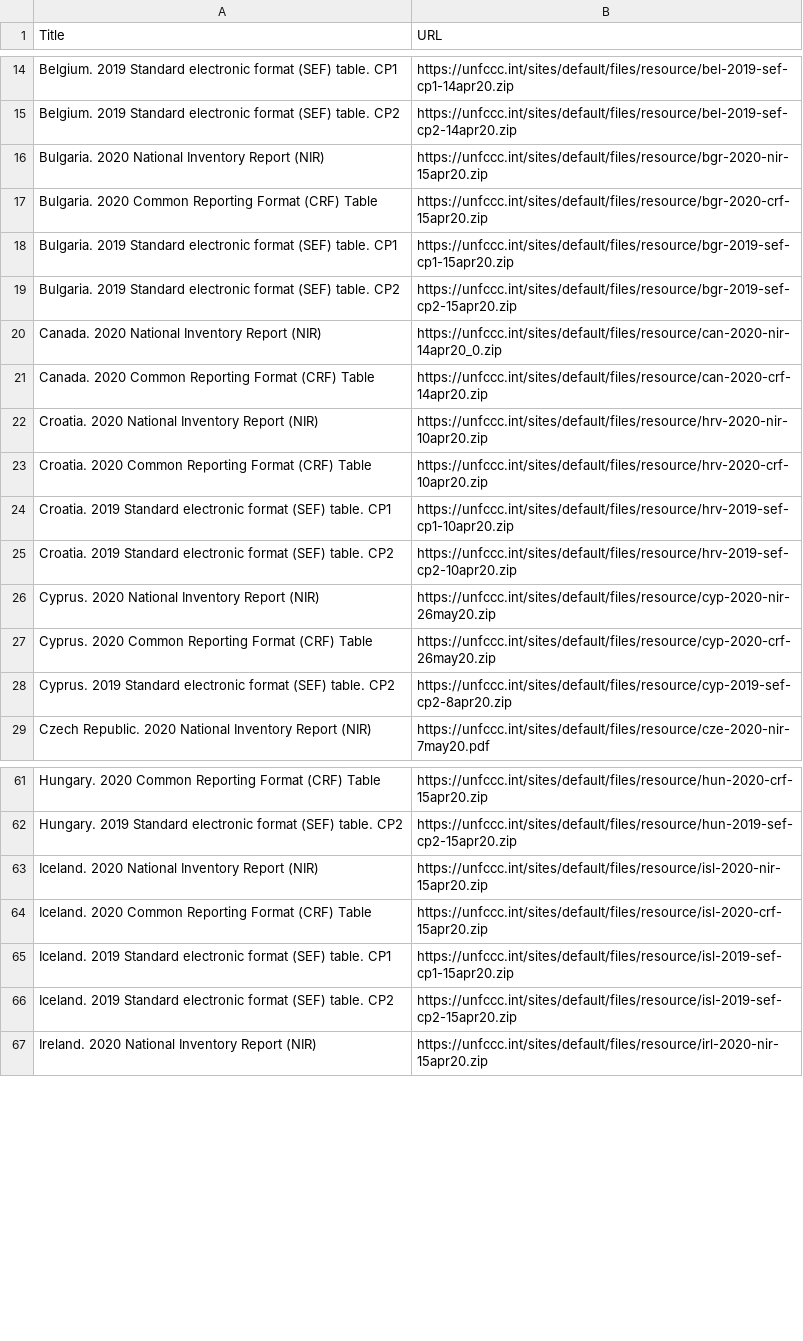
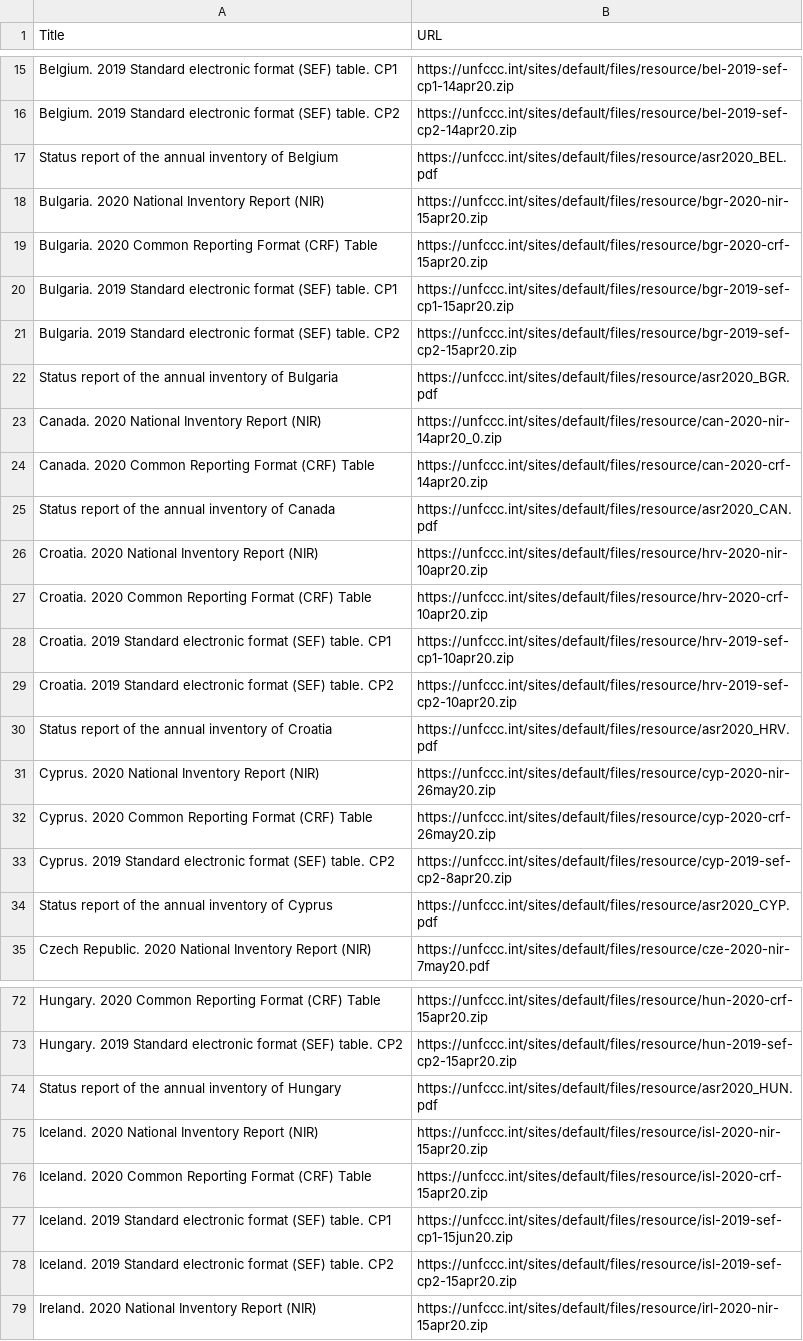
Before and after one commit to openclimatedata/national-inventory-submisions, a CSV file: data/submissions-2020.csv, drawn as a sheet; only a part is shown, gaps mark what is left out; the diff covers the shown part only.

Commit message:
update 2020 data

```diff
--- a/data/submissions-2020.csv
+++ b/data/submissions-2020.csv
@@ -15,2 +16,3 @@ Belgium. 2019 Standard electronic format (SEF) table. CP1,https://unfccc.int/sit
 Belgium. 2019 Standard electronic format (SEF) table. CP2,https://unfccc.int/sites/default/files/resource/bel-2019-sef-cp2-14apr20.zip
+Status report of the annual inventory of Belgium,https://unfccc.int/sites/default/files/resource/asr2020_BEL.pdf
 Bulgaria. 2020 National Inventory Report (NIR),https://unfccc.int/sites/default/files/resource/bgr-2020-nir-15apr20.zip
@@ -19,4 +21,6 @@ Bulgaria. 2019 Standard electronic format (SEF) table. CP1,https://unfccc.int/si
 Bulgaria. 2019 Standard electronic format (SEF) table. CP2,https://unfccc.int/sites/default/files/resource/bgr-2019-sef-cp2-15apr20.zip
+Status report of the annual inventory of Bulgaria,https://unfccc.int/sites/default/files/resource/asr2020_BGR.pdf
 Canada. 2020 National Inventory Report (NIR),https://unfccc.int/sites/default/files/resource/can-2020-nir-14apr20_0.zip
 Canada. 2020 Common Reporting Format (CRF) Table,https://unfccc.int/sites/default/files/resource/can-2020-crf-14apr20.zip
+Status report of the annual inventory of Canada,https://unfccc.int/sites/default/files/resource/asr2020_CAN.pdf
 Croatia. 2020 National Inventory Report (NIR),https://unfccc.int/sites/default/files/resource/hrv-2020-nir-10apr20.zip
@@ -25,2 +29,3 @@ Croatia. 2019 Standard electronic format (SEF) table. CP1,https://unfccc.int/sit
 Croatia. 2019 Standard electronic format (SEF) table. CP2,https://unfccc.int/sites/default/files/resource/hrv-2019-sef-cp2-10apr20.zip
+Status report of the annual inventory of Croatia,https://unfccc.int/sites/default/files/resource/asr2020_HRV.pdf
 Cyprus. 2020 National Inventory Report (NIR),https://unfccc.int/sites/default/files/resource/cyp-2020-nir-26may20.zip
@@ -28,2 +33,3 @@ Cyprus. 2020 Common Reporting Format (CRF) Table,https://unfccc.int/sites/defaul
 Cyprus. 2019 Standard electronic format (SEF) table. CP2,https://unfccc.int/sites/default/files/resource/cyp-2019-sef-cp2-8apr20.zip
+Status report of the annual inventory of Cyprus,https://unfccc.int/sites/default/files/resource/asr2020_CYP.pdf
 Czech Republic. 2020 National Inventory Report (NIR),https://unfccc.int/sites/default/files/resource/cze-2020-nir-7may20.pdf
@@ -62,5 +73,6 @@ Hungary. 2020 Common Reporting Format (CRF) Table,https://unfccc.int/sites/defau
 Hungary. 2019 Standard electronic format (SEF) table. CP2,https://unfccc.int/sites/default/files/resource/hun-2019-sef-cp2-15apr20.zip
+Status report of the annual inventory of Hungary,https://unfccc.int/sites/default/files/resource/asr2020_HUN.pdf
 Iceland. 2020 National Inventory Report (NIR),https://unfccc.int/sites/default/files/resource/isl-2020-nir-15apr20.zip
 Iceland. 2020 Common Reporting Format (CRF) Table,https://unfccc.int/sites/default/files/resource/isl-2020-crf-15apr20.zip
-Iceland. 2019 Standard electronic format (SEF) table. CP1,https://unfccc.int/sites/default/files/resource/isl-2019-sef-cp1-15apr20.zip
+Iceland. 2019 Standard electronic format (SEF) table. CP1,https://unfccc.int/sites/default/files/resource/isl-2019-sef-cp1-15jun20.zip
 Iceland. 2019 Standard electronic format (SEF) table. CP2,https://unfccc.int/sites/default/files/resource/isl-2019-sef-cp2-15apr20.zip
```
Also changed, not shown: 19 added rows elsewhere in this file.
